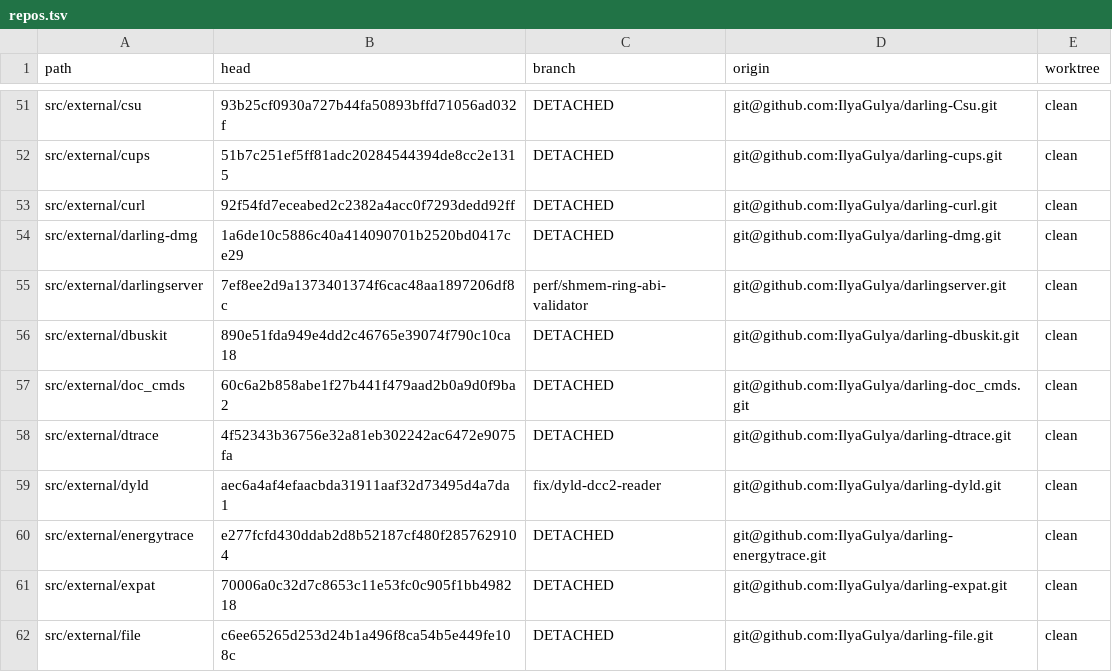
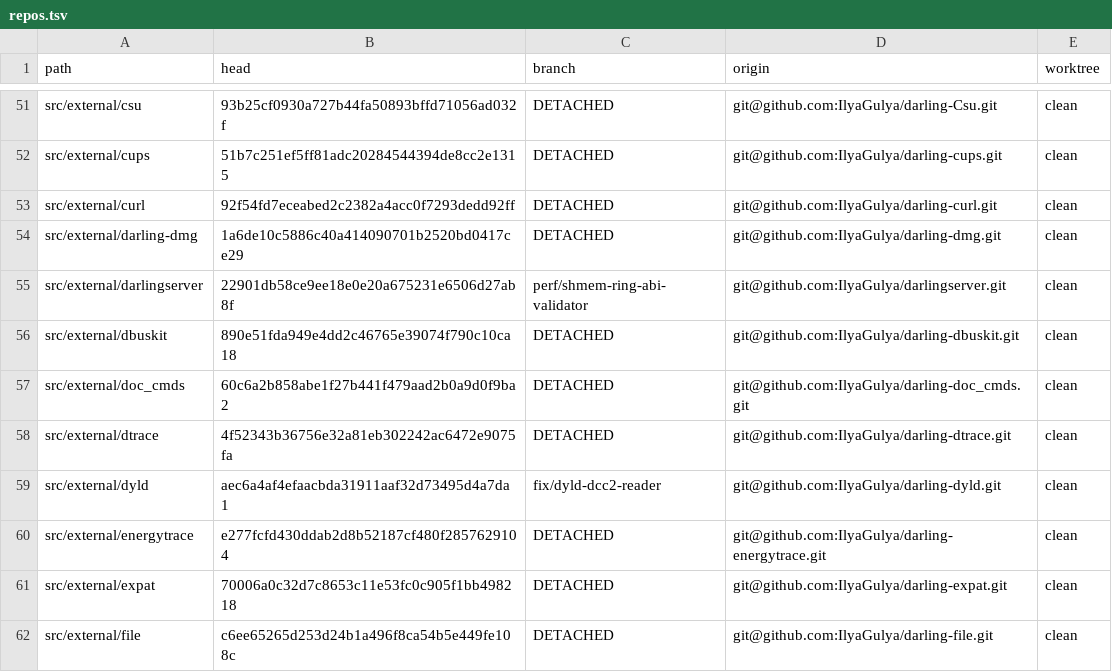
Before and after one commit to IlyaGulya/darling-workspace, a TSV file: state/repos.tsv, drawn as a sheet; only a part is shown, gaps mark what is left out.

```diff
--- a/state/repos.tsv
+++ b/state/repos.tsv
@@ -54,3 +54,3 @@ src/external/curl	92f54fd7eceabed2c2382a4acc0f7293dedd92ff	DETACHED	git@github.c
 src/external/darling-dmg	1a6de10c5886c40a414090701b2520bd0417ce29	DETACHED	git@github.com:IlyaGulya/darling-dmg.git	clean
-src/external/darlingserver	7ef8ee2d9a1373401374f6cac48aa1897206df8c	perf/shmem-ring-abi-validator	git@github.com:IlyaGulya/darlingserver.git	clean
+src/external/darlingserver	22901db58ce9ee18e0e20a675231e6506d27ab8f	perf/shmem-ring-abi-validator	git@github.com:IlyaGulya/darlingserver.git	clean
 src/external/dbuskit	890e51fda949e4dd2c46765e39074f790c10ca18	DETACHED	git@github.com:IlyaGulya/darling-dbuskit.git	clean
```
Also changed, not shown: 5 other files.
